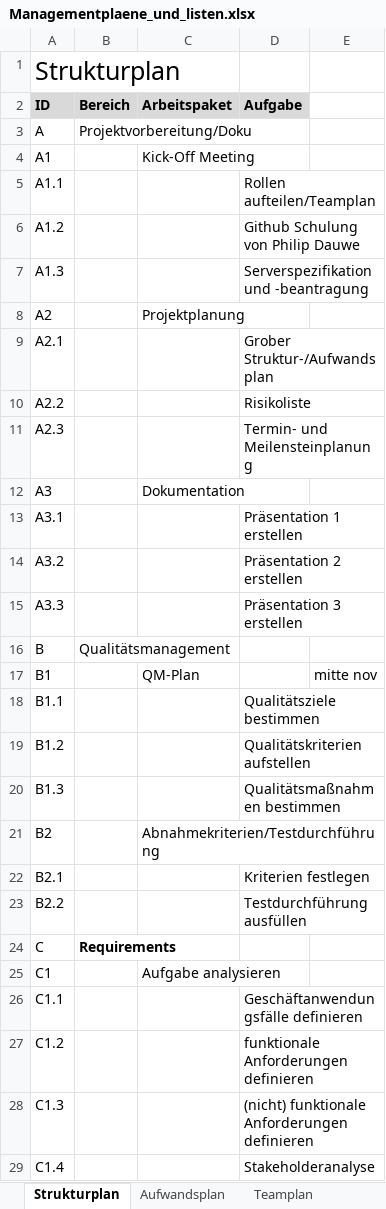
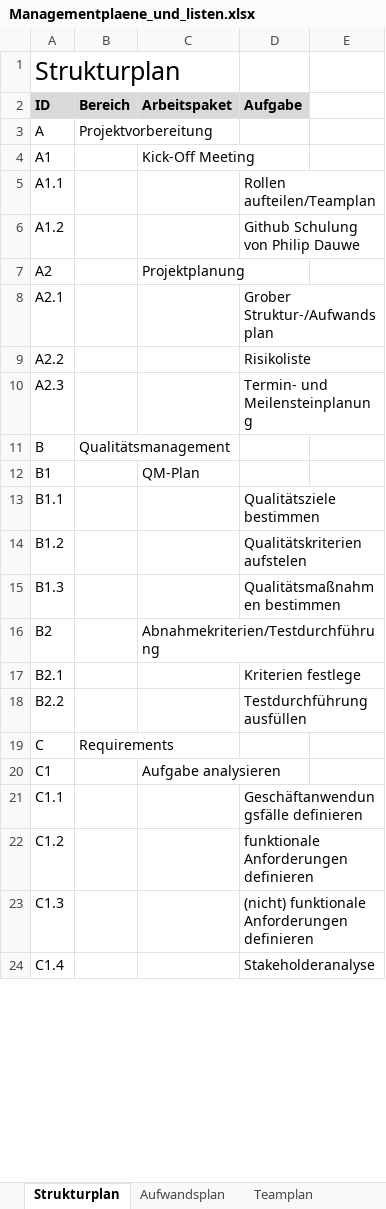
Before and after one commit to pdauwe/Softwareprojekt_BIM, an Excel workbook: Doku/Managementplaene_und_listen.xlsx, sheet Strukturplan, drawn as a sheet; only a part is shown; values as stored, in another font and other column widths than the file's, no borders; removed rows and columns are numbered as before the commit, all else as after; the diff covers the shown part only; the diff names each change by its address in the sheet, - before the commit and + after, or states it on an @@ line.

```diff
--- a/Doku/Managementplaene_und_listen.xlsx (sheet Strukturplan)
+++ b/Doku/Managementplaene_und_listen.xlsx (sheet Strukturplan)
-B3 (Bereich): Projektvorbereitung/Doku
+B3 (Bereich): Projektvorbereitung
-row 7: A1.3 |  |  | Serverspezifikation und -beantragung
-row 12: A3 |  | Dokumentation
-row 13: A3.1 |  |  | Präsentation 1 erstellen
-row 14: A3.2 |  |  | Präsentation 2 erstellen
-row 15: A3.3 |  |  | Präsentation 3 erstellen
-E12: mitte nov
+E12: (empty)
-D14 (Aufgabe): Qualitätskriterien aufstellen
+D14 (Aufgabe): Qualitätskriterien aufstelen
-D17 (Aufgabe): Kriterien festlegen
+D17 (Aufgabe): Kriterien festlege
-B19 bold: on
+B19 bold: off
```
Also changed, not shown: 12 removed rows, 9 edited cells and cell formats elsewhere in this sheet, sheet Termin- und Meilensteinplan, sheet Aufwandsplan, sheet LOP, sheet Teamplan.
